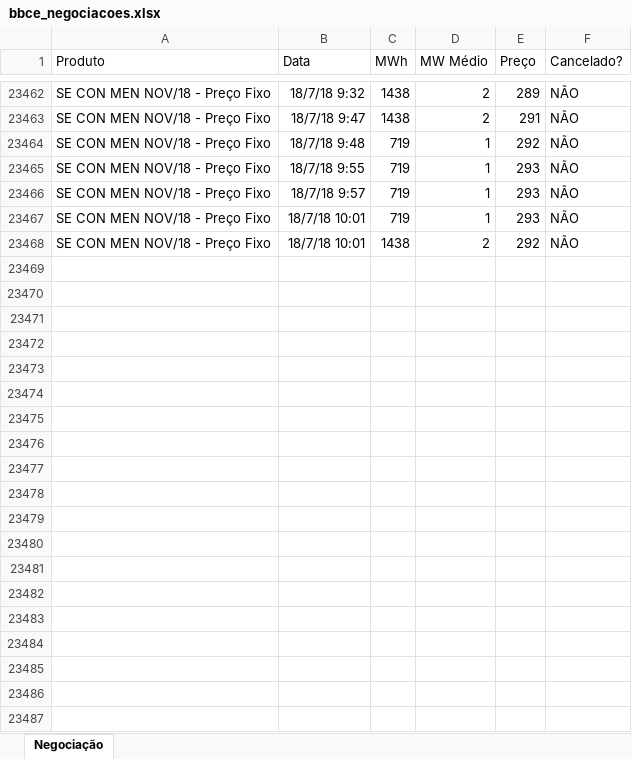
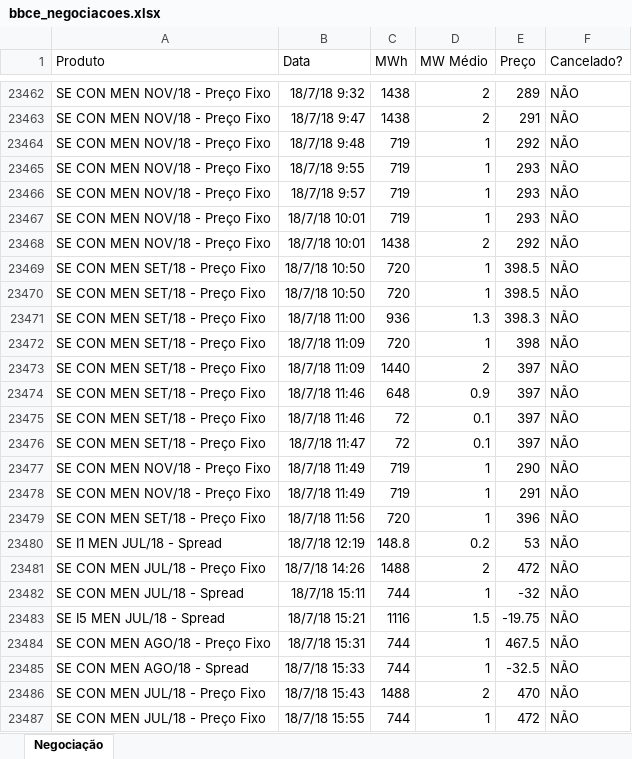
Before and after one commit to enexenergia/bbce_enex, an Excel workbook: bbce_negociacoes.xlsx, sheet Negociação, drawn as a sheet; only a part is shown, gaps mark what is left out; values as stored, in another font and other column widths than the file's, no borders; the diff covers the shown part only; the diff names each change by its address in the sheet, - before the commit and + after, or states it on an @@ line.

Commit message:
Add files via upload

```diff
--- a/bbce_negociacoes.xlsx (sheet Negociação)
+++ b/bbce_negociacoes.xlsx (sheet Negociação)
+row 23469: SE CON MEN SET/18 - Preço Fixo | 18/7/18 10:50 | 720 | 1 | 398.5 | NÃO
+row 23470: SE CON MEN SET/18 - Preço Fixo | 18/7/18 10:50 | 720 | 1 | 398.5 | NÃO
+row 23471: SE CON MEN SET/18 - Preço Fixo | 18/7/18 11:00 | 936 | 1.3 | 398.3 | NÃO
+row 23472: SE CON MEN SET/18 - Preço Fixo | 18/7/18 11:09 | 720 | 1 | 398 | NÃO
+row 23473: SE CON MEN SET/18 - Preço Fixo | 18/7/18 11:09 | 1440 | 2 | 397 | NÃO
+row 23474: SE CON MEN SET/18 - Preço Fixo | 18/7/18 11:46 | 648 | 0.9 | 397 | NÃO
+row 23475: SE CON MEN SET/18 - Preço Fixo | 18/7/18 11:46 | 72 | 0.1 | 397 | NÃO
+row 23476: SE CON MEN SET/18 - Preço Fixo | 18/7/18 11:47 | 72 | 0.1 | 397 | NÃO
+row 23477: SE CON MEN NOV/18 - Preço Fixo | 18/7/18 11:49 | 719 | 1 | 290 | NÃO
+row 23478: SE CON MEN NOV/18 - Preço Fixo | 18/7/18 11:49 | 719 | 1 | 291 | NÃO
+row 23479: SE CON MEN SET/18 - Preço Fixo | 18/7/18 11:56 | 720 | 1 | 396 | NÃO
+row 23480: SE I1 MEN JUL/18 - Spread | 18/7/18 12:19 | 148.8 | 0.2 | 53 | NÃO
+row 23481: SE CON MEN JUL/18 - Preço Fixo | 18/7/18 14:26 | 1488 | 2 | 472 | NÃO
+row 23482: SE CON MEN JUL/18 - Spread | 18/7/18 15:11 | 744 | 1 | -32 | NÃO
+row 23483: SE I5 MEN JUL/18 - Spread | 18/7/18 15:21 | 1116 | 1.5 | -19.75 | NÃO
+row 23484: SE CON MEN AGO/18 - Preço Fixo | 18/7/18 15:31 | 744 | 1 | 467.5 | NÃO
+row 23485: SE CON MEN AGO/18 - Spread | 18/7/18 15:33 | 744 | 1 | -32.5 | NÃO
+row 23486: SE CON MEN JUL/18 - Preço Fixo | 18/7/18 15:43 | 1488 | 2 | 470 | NÃO
+row 23487: SE CON MEN JUL/18 - Preço Fixo | 18/7/18 15:55 | 744 | 1 | 472 | NÃO
```
Also changed, not shown: 231 added rows elsewhere in this sheet.
